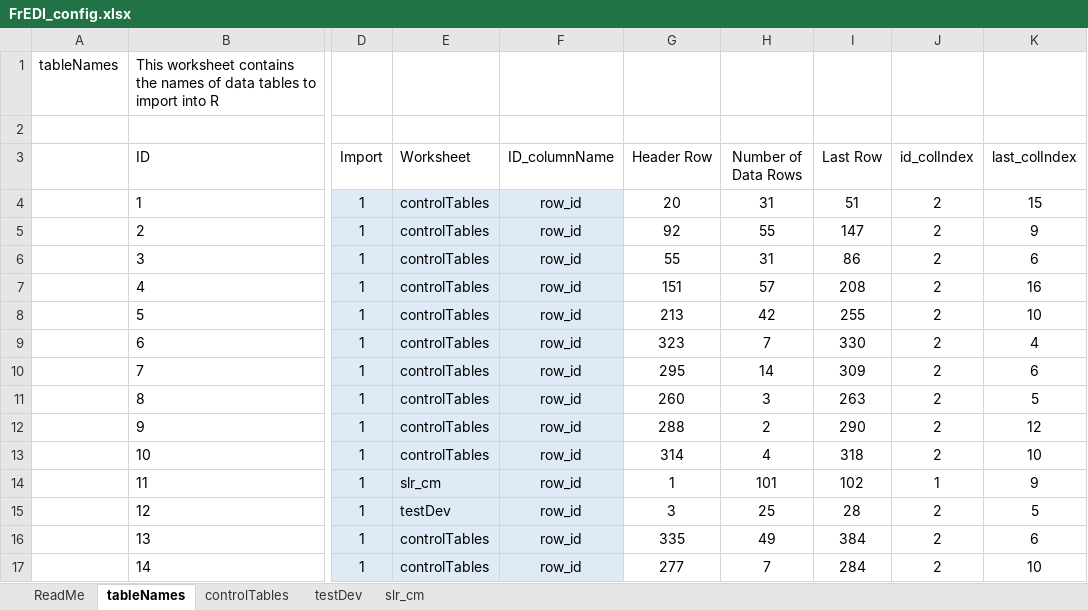
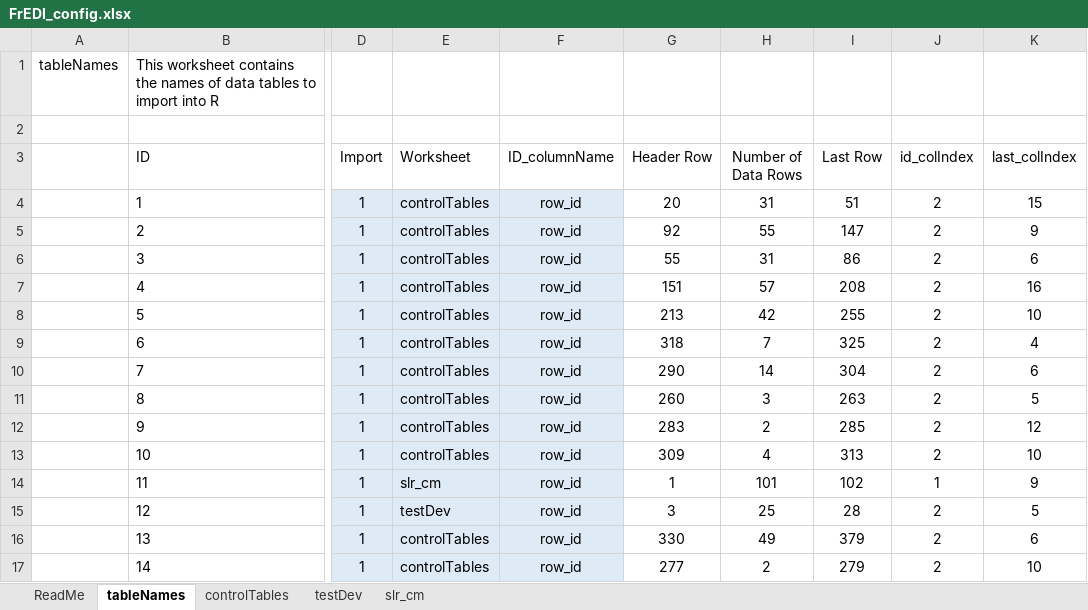
Before and after one commit to USEPA/FrEDI_Data, an Excel workbook: inst/extdata/fredi/FrEDI_config.xlsx, sheet tableNames, drawn as a sheet; only a part is shown, gaps mark what is left out; values as stored, in another font and other column widths than the file's, no borders; charts and pictures and table styles not drawn; the diff names each change by its address in the sheet, - before the commit and + after, or states it on an @@ line.

```diff
--- a/inst/extdata/fredi/FrEDI_config.xlsx (sheet tableNames)
+++ b/inst/extdata/fredi/FrEDI_config.xlsx (sheet tableNames)
-G9 (Header Row): 323
+G9 (Header Row): 318
-I9 (Last Row): 330
+I9 (Last Row): 325
-G10 (Header Row): 295
+G10 (Header Row): 290
-I10 (Last Row): 309
+I10 (Last Row): 304
-G12 (Header Row): 288
+G12 (Header Row): 283
-I12 (Last Row): 290
+I12 (Last Row): 285
-G13 (Header Row): 314
+G13 (Header Row): 309
-I13 (Last Row): 318
+I13 (Last Row): 313
-G16 (Header Row): 335
+G16 (Header Row): 330
-I16 (Last Row): 384
+I16 (Last Row): 379
-H17 (Number of Data Rows): 7
+H17 (Number of Data Rows): 2
-I17 (Last Row): 284
+I17 (Last Row): 279
```
Also changed, not shown: sheet controlTables.
